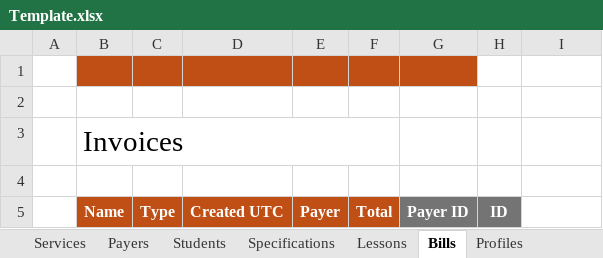
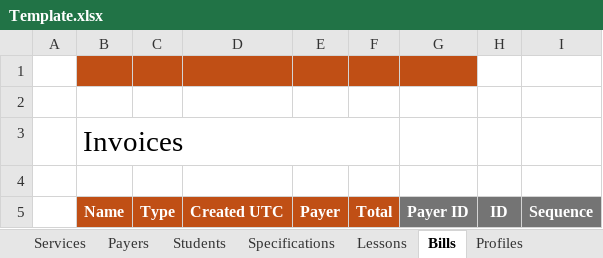
Before and after one commit to alexruizdev/Apolo, an Excel workbook: Apolo/Assets/Excel/Template.xlsx, sheet Bills, drawn as a sheet; values as stored, in another font and other column widths than the file's, no borders; table styles not drawn; the diff names each change by its address in the sheet, - before the commit and + after, or states it on an @@ line.

```diff
--- a/Apolo/Assets/Excel/Template.xlsx (sheet Bills)
+++ b/Apolo/Assets/Excel/Template.xlsx (sheet Bills)
-I5: (empty)
+I5: Sequence
-I5 fill: none
+I5 fill: #747474
```
Also changed, not shown: sheet Specifications, sheet Lessons, sheet Payers, 3 other files.
